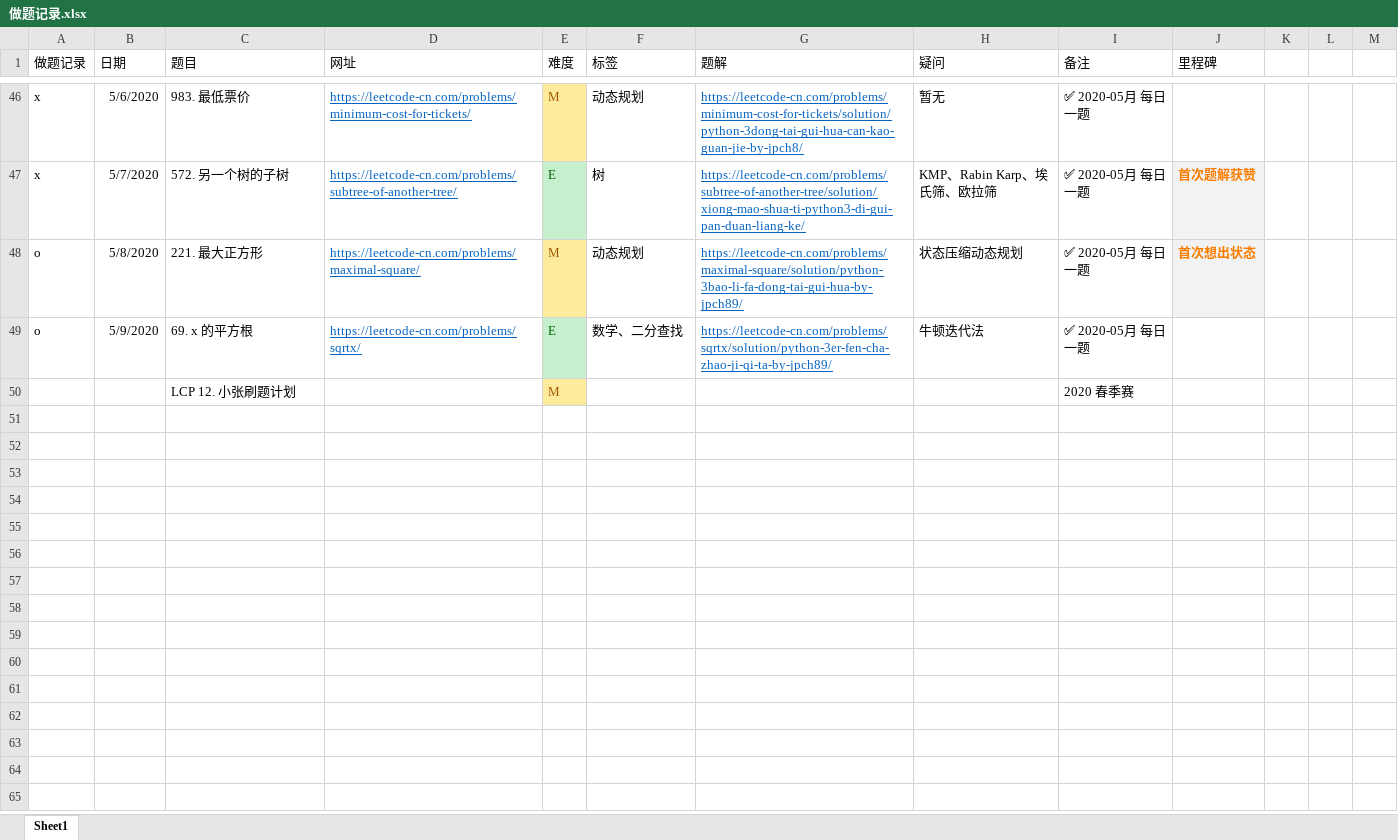
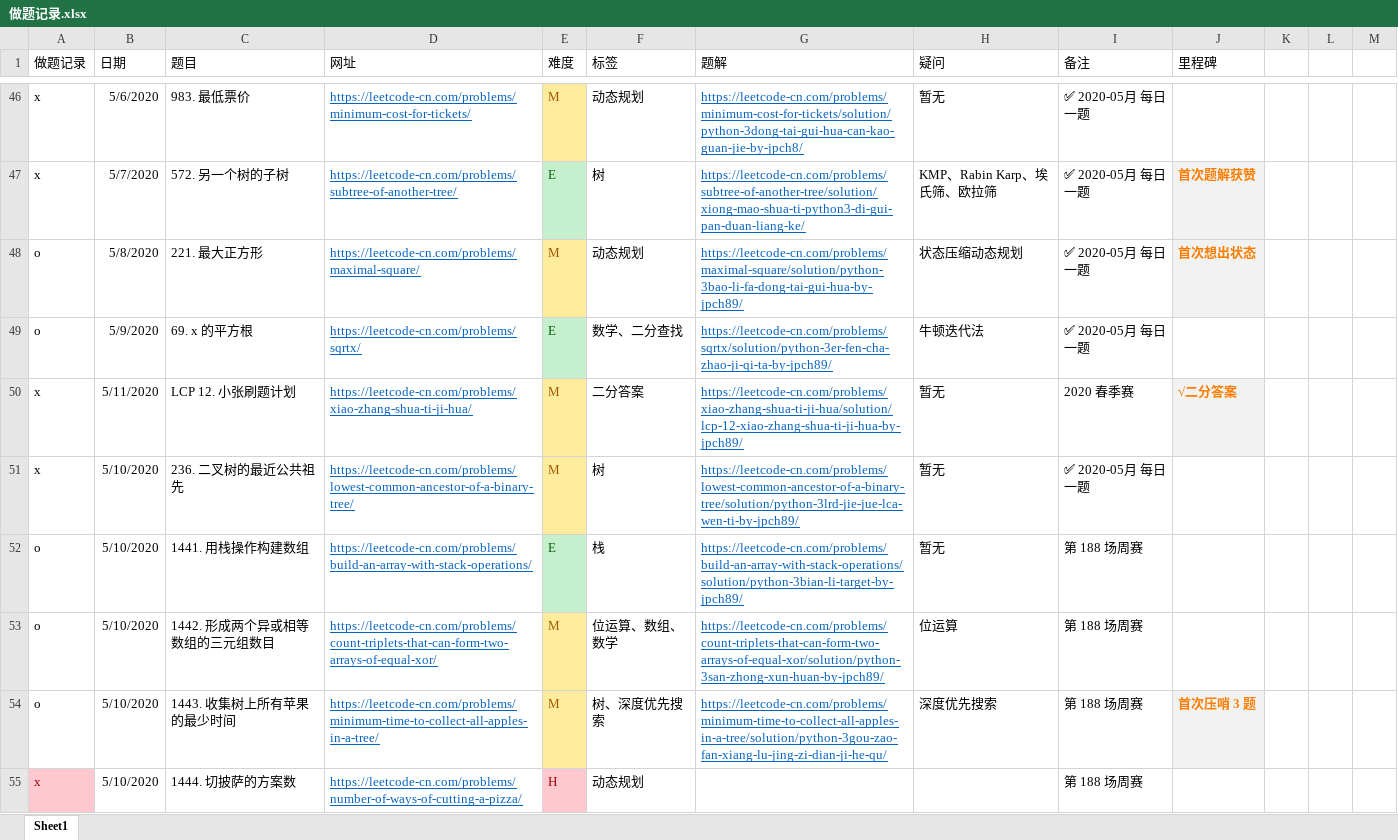
Before and after one commit to jpch89/leetcode, an Excel workbook: 做题记录.xlsx, sheet Sheet1, drawn as a sheet; only a part is shown, gaps mark what is left out; values as stored, in another font and other column widths than the file's, no borders; the diff covers the shown part only; the diff names each change by its address in the sheet, - before the commit and + after, or states it on an @@ line.

```diff
--- a/做题记录.xlsx (sheet Sheet1)
+++ b/做题记录.xlsx (sheet Sheet1)
-A50 (做题记录): (empty)
+A50 (做题记录): x
-B50 (日期): (empty)
+B50 (日期): 5/11/2020
-D50 (网址): (empty)
+D50 (网址): https://leetcode-cn.com/problems/xiao-zhang-shua-ti-ji-hua/
-F50 (标签): (empty)
+F50 (标签): 二分答案
-G50 (题解): (empty)
+G50 (题解): https://leetcode-cn.com/problems/xiao-zhang-shua-ti-ji-hua/solution/lcp-12-xiao-zhang-shua-ti-ji-hua-by-jpch89/
-H50 (疑问): (empty)
+H50 (疑问): 暂无
-J50 (里程碑): (empty)
+J50 (里程碑): √二分答案
-J50 fill: none
+J50 fill: #F2F2F2
+row 51: x | 5/10/2020 | 236. 二叉树的最近公共祖先 | https://leetcode-cn.com/problems/lowest-common-ancestor-of-a-binary-tree/ | M | 树 | https://leetcode-cn.com/problems/lowest-common-ancestor-of-a-binary-tree/solution/python-3lrd-jie-jue-lca-wen-ti-by-jpch89/ | 暂无 | ✅ 2020-05月 每日一题
+row 52: o | 5/10/2020 | 1441. 用栈操作构建数组 | https://leetcode-cn.com/problems/build-an-array-with-stack-operations/ | E | 栈 | https://leetcode-cn.com/problems/build-an-array-with-stack-operations/solution/python-3bian-li-target-by-jpch89/ | 暂无 | 第 188 场周赛
+row 53: o | 5/10/2020 | 1442. 形成两个异或相等数组的三元组数目 | https://leetcode-cn.com/problems/count-triplets-that-can-form-two-arrays-of-equal-xor/ | M | 位运算、数组、数学 | https://leetcode-cn.com/problems/count-triplets-that-can-form-two-arrays-of-equal-xor/solution/python-3san-zhong-xun-huan-by-jpch89/ | 位运算 | 第 188 场周赛
+row 54: o | 5/10/2020 | 1443. 收集树上所有苹果的最少时间 | https://leetcode-cn.com/problems/minimum-time-to-collect-all-apples-in-a-tree/ | M | 树、深度优先搜索 | https://leetcode-cn.com/problems/minimum-time-to-collect-all-apples-in-a-tree/solution/python-3gou-zao-fan-xiang-lu-jing-zi-dian-ji-he-qu/ | 深度优先搜索 | 第 188 场周赛 | 首次压哨 3 题
+row 55: x | 5/10/2020 | 1444. 切披萨的方案数 | https://leetcode-cn.com/problems/number-of-ways-of-cutting-a-pizza/ | H | 动态规划 |  |  | 第 188 场周赛
```
Also changed, not shown: 17 added rows, 61 edited cells and cell formats elsewhere in this sheet, 24 other files.
